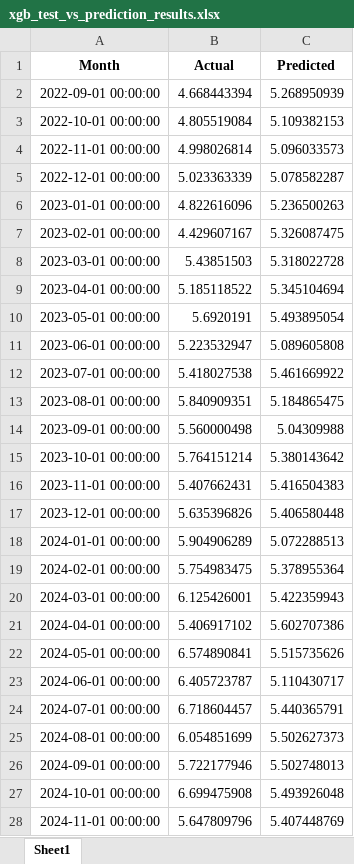
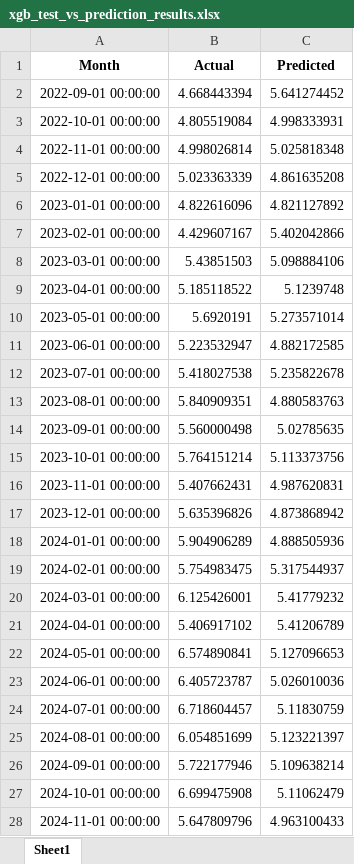
Before and after one commit to RudraS025/Natural_Gas_Price_June2025, an Excel workbook: xgb_test_vs_prediction_results.xlsx, sheet Sheet1, drawn as a sheet; only a part is shown; values as stored, in another font and other column widths than the file's, no borders; the diff covers the shown part only; the diff names each change by its address in the sheet, - before the commit and + after, or states it on an @@ line.

```diff
--- a/xgb_test_vs_prediction_results.xlsx (sheet Sheet1)
+++ b/xgb_test_vs_prediction_results.xlsx (sheet Sheet1)
-C2 (Predicted): 5.268950939
+C2 (Predicted): 5.641274452
-C3 (Predicted): 5.109382153
+C3 (Predicted): 4.998333931
-C4 (Predicted): 5.096033573
+C4 (Predicted): 5.025818348
-C5 (Predicted): 5.078582287
+C5 (Predicted): 4.861635208
-C6 (Predicted): 5.236500263
+C6 (Predicted): 4.821127892
-C7 (Predicted): 5.326087475
+C7 (Predicted): 5.402042866
-C8 (Predicted): 5.318022728
+C8 (Predicted): 5.098884106
-C9 (Predicted): 5.345104694
+C9 (Predicted): 5.1239748
-C10 (Predicted): 5.493895054
+C10 (Predicted): 5.273571014
-C11 (Predicted): 5.089605808
+C11 (Predicted): 4.882172585
-C12 (Predicted): 5.461669922
+C12 (Predicted): 5.235822678
-C13 (Predicted): 5.184865475
+C13 (Predicted): 4.880583763
-C14 (Predicted): 5.04309988
+C14 (Predicted): 5.02785635
-C15 (Predicted): 5.380143642
+C15 (Predicted): 5.113373756
-C16 (Predicted): 5.416504383
+C16 (Predicted): 4.987620831
-C17 (Predicted): 5.406580448
+C17 (Predicted): 4.873868942
-C18 (Predicted): 5.072288513
+C18 (Predicted): 4.888505936
-C19 (Predicted): 5.378955364
+C19 (Predicted): 5.317544937
-C20 (Predicted): 5.422359943
+C20 (Predicted): 5.41779232
-C21 (Predicted): 5.602707386
+C21 (Predicted): 5.41206789
-C22 (Predicted): 5.515735626
+C22 (Predicted): 5.127096653
-C23 (Predicted): 5.110430717
+C23 (Predicted): 5.026010036
-C24 (Predicted): 5.440365791
+C24 (Predicted): 5.11830759
-C25 (Predicted): 5.502627373
+C25 (Predicted): 5.123221397
-C26 (Predicted): 5.502748013
+C26 (Predicted): 5.109638214
-C27 (Predicted): 5.493926048
+C27 (Predicted): 5.11062479
-C28 (Predicted): 5.407448769
+C28 (Predicted): 4.963100433
```
Also changed, not shown: 4 edited cells elsewhere in this sheet, rf_test_vs_prediction_results.xlsx, 3 other files.
